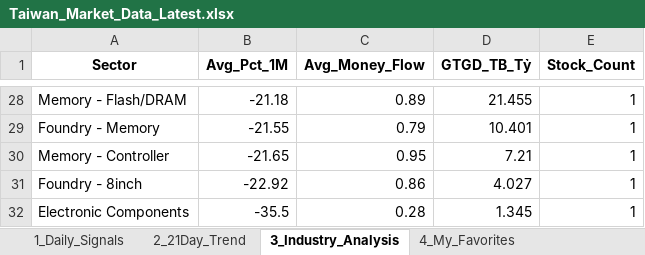
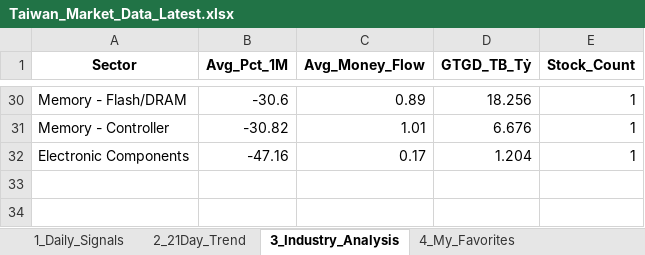
Before and after one commit to chipmoon/dashboard-tw, an Excel workbook: Taiwan_Market_Data_Latest.xlsx, sheet 3_Industry_Analysis, drawn as a sheet; only a part is shown, gaps mark what is left out; values as stored, in another font and other column widths than the file's, no borders; removed rows and columns are numbered as before the commit, all else as after; the diff covers the shown part only; the diff names each change by its address in the sheet, - before the commit and + after, or states it on an @@ line.

```diff
--- a/Taiwan_Market_Data_Latest.xlsx (sheet 3_Industry_Analysis)
+++ b/Taiwan_Market_Data_Latest.xlsx (sheet 3_Industry_Analysis)
-B30 (Avg_Pct_1M): -21.18
+B30 (Avg_Pct_1M): -30.6
-D30 (GTGD_TB_Tỷ): 21.455
+D30 (GTGD_TB_Tỷ): 18.256
-row 29: Foundry - Memory | -21.55 | 0.79 | 10.401 | 1
-B31 (Avg_Pct_1M): -21.65
+B31 (Avg_Pct_1M): -30.82
-C31 (Avg_Money_Flow): 0.95
+C31 (Avg_Money_Flow): 1.01
-D31 (GTGD_TB_Tỷ): 7.21
+D31 (GTGD_TB_Tỷ): 6.676
-row 31: Foundry - 8inch | -22.92 | 0.86 | 4.027 | 1
-B32 (Avg_Pct_1M): -35.5
+B32 (Avg_Pct_1M): -47.16
-C32 (Avg_Money_Flow): 0.28
+C32 (Avg_Money_Flow): 0.17
-D32 (GTGD_TB_Tỷ): 1.345
+D32 (GTGD_TB_Tỷ): 1.204
```
Also changed, not shown: 16 added rows, 14 removed rows and 33 edited cells elsewhere in this sheet, sheet 1_Daily_Signals, sheet 2_21Day_Trend, sheet 4_My_Favorites.
